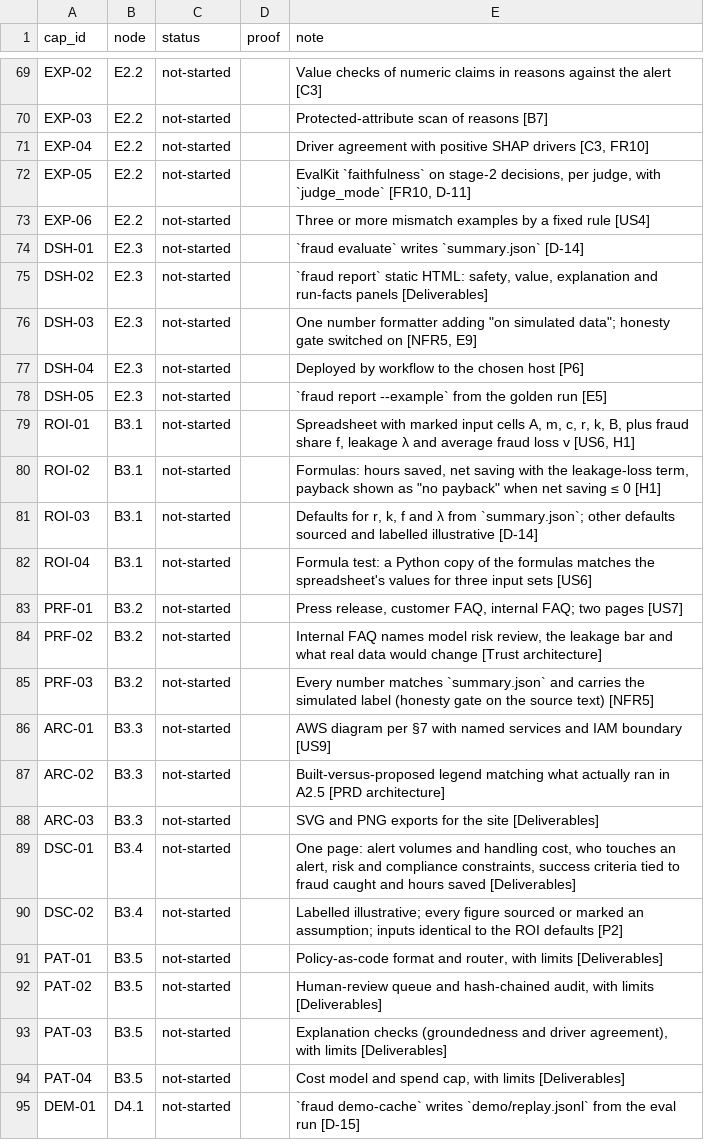
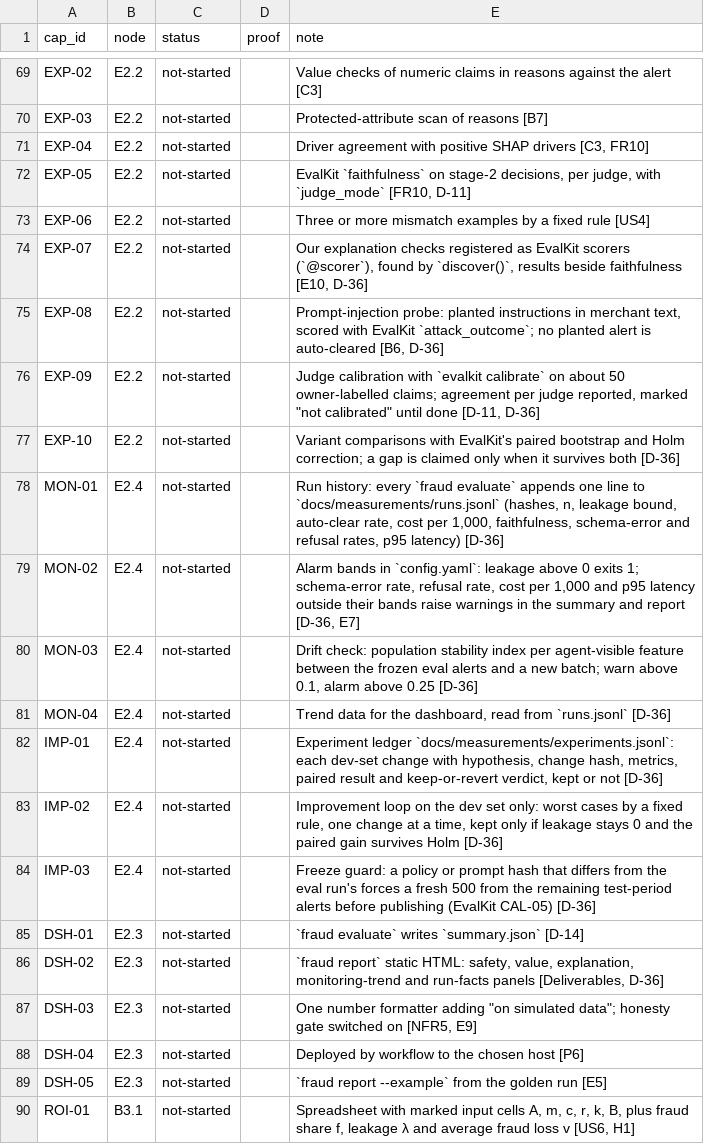
Before and after one commit to biplob819/fraud-review-bedrock, a TSV file: docs/graph/catalog.tsv, drawn as a sheet; only a part is shown, gaps mark what is left out; the shorter side is filled out with more unchanged rows.

```diff
--- a/docs/graph/catalog.tsv
+++ b/docs/graph/catalog.tsv
@@ -73,4 +73,15 @@ EXP-05	E2.2	not-started		EvalKit `faithfulness` on stage-2 decisions, per judge,
 EXP-06	E2.2	not-started		Three or more mismatch examples by a fixed rule [US4]
+EXP-07	E2.2	not-started		Our explanation checks registered as EvalKit scorers (`@scorer`), found by `discover()`, results beside faithfulness [E10, D-36]
+EXP-08	E2.2	not-started		Prompt-injection probe: planted instructions in merchant text, scored with EvalKit `attack_outcome`; no planted alert is auto-cleared [B6, D-36]
+EXP-09	E2.2	not-started		"Judge calibration with `evalkit calibrate` on about 50 owner-labelled claims; agreement per judge reported, marked ""not calibrated"" until done [D-11, D-36]"
+EXP-10	E2.2	not-started		Variant comparisons with EvalKit's paired bootstrap and Holm correction; a gap is claimed only when it survives both [D-36]
+MON-01	E2.4	not-started		Run history: every `fraud evaluate` appends one line to `docs/measurements/runs.jsonl` (hashes, n, leakage bound, auto-clear rate, cost per 1,000, faithfulness, schema-error and refusal rates, p95 latency) [D-36]
+MON-02	E2.4	not-started		Alarm bands in `config.yaml`: leakage above 0 exits 1; schema-error rate, refusal rate, cost per 1,000 and p95 latency outside their bands raise warnings in the summary and report [D-36, E7]
+MON-03	E2.4	not-started		Drift check: population stability index per agent-visible feature between the frozen eval alerts and a new batch; warn above 0.1, alarm above 0.25 [D-36]
+MON-04	E2.4	not-started		Trend data for the dashboard, read from `runs.jsonl` [D-36]
+IMP-01	E2.4	not-started		Experiment ledger `docs/measurements/experiments.jsonl`: each dev-set change with hypothesis, change hash, metrics, paired result and keep-or-revert verdict, kept or not [D-36]
+IMP-02	E2.4	not-started		Improvement loop on the dev set only: worst cases by a fixed rule, one change at a time, kept only if leakage stays 0 and the paired gain survives Holm [D-36]
+IMP-03	E2.4	not-started		Freeze guard: a policy or prompt hash that differs from the eval run's forces a fresh 500 from the remaining test-period alerts before publishing (EvalKit CAL-05) [D-36]
 DSH-01	E2.3	not-started		`fraud evaluate` writes `summary.json` [D-14]
-DSH-02	E2.3	not-started		`fraud report` static HTML: safety, value, explanation and run-facts panels [Deliverables]
+DSH-02	E2.3	not-started		`fraud report` static HTML: safety, value, explanation, monitoring-trend and run-facts panels [Deliverables, D-36]
 DSH-03	E2.3	not-started		"One number formatter adding ""on simulated data""; honesty gate switched on [NFR5, E9]"
```
Also changed, not shown: 5 other files.
